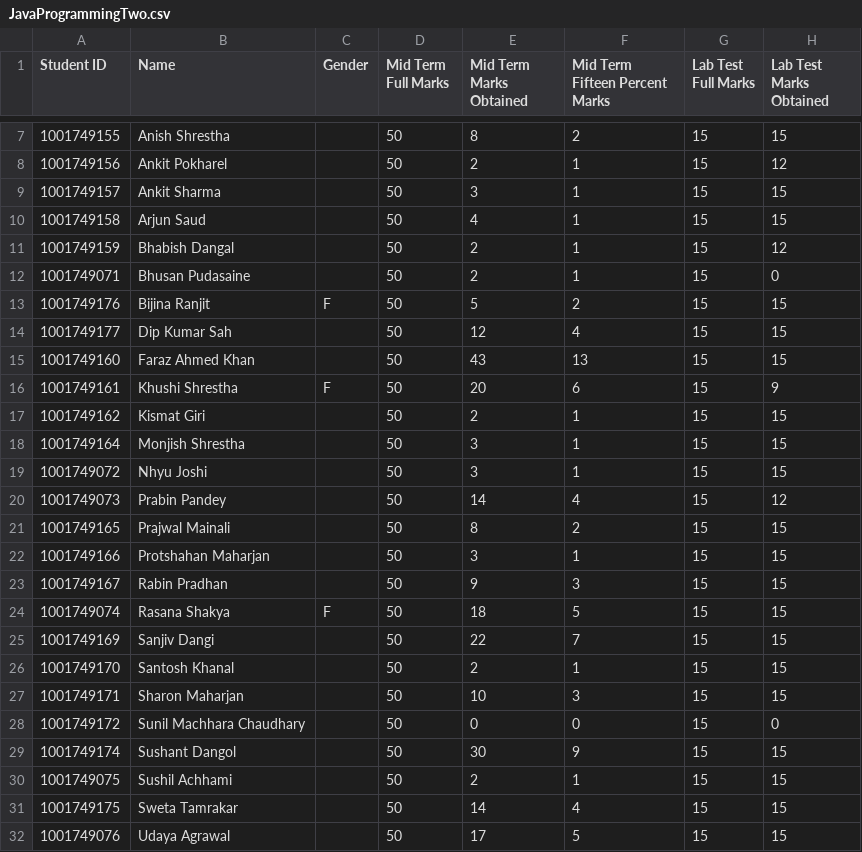
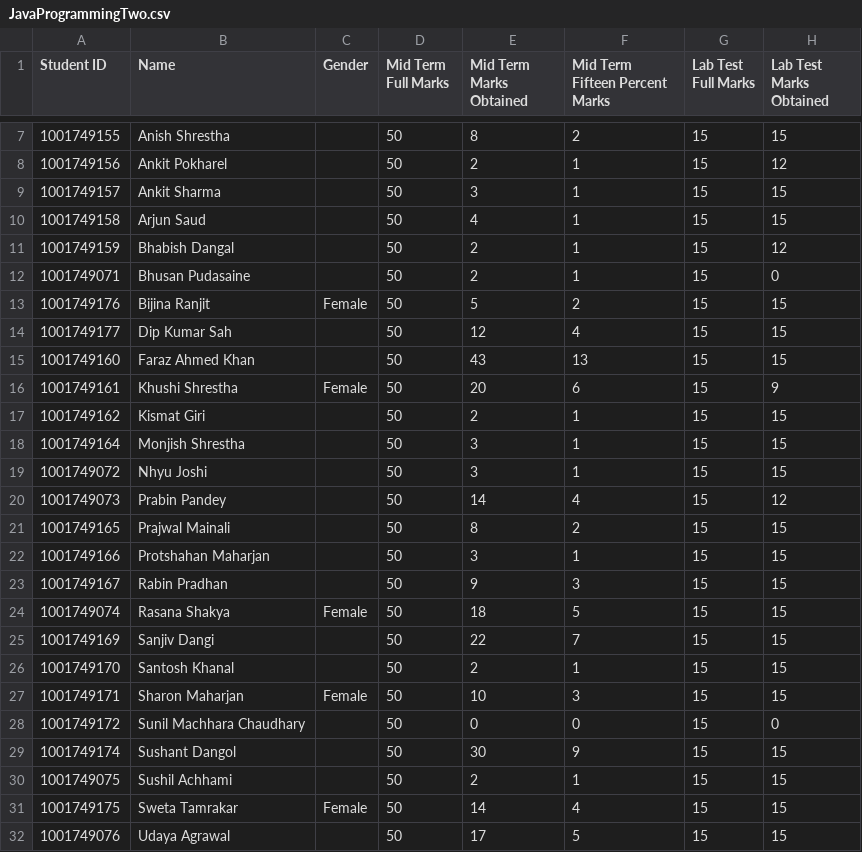
Before and after one commit to nischalshakya15/nischalshakya15.github.io, a CSV file: work-related-learning/data-sets/re-modified/JavaProgrammingTwo.csv, drawn as a sheet; only a part is shown, gaps mark what is left out; the diff names each change by its address in the sheet, - before the commit and + after, or states it on an @@ line.

Commit message:
Completed Java Programming Two analysis

```diff
--- a/work-related-learning/data-sets/re-modified/JavaProgrammingTwo.csv
+++ b/work-related-learning/data-sets/re-modified/JavaProgrammingTwo.csv
-C13 (Gender): F
+C13 (Gender): Female
-C16 (Gender): F
+C16 (Gender): Female
-C24 (Gender): F
+C24 (Gender): Female
-C27 (Gender): (empty)
+C27 (Gender): Female
-C31 (Gender): (empty)
+C31 (Gender): Female
```
Also changed, not shown: 2 other files.
